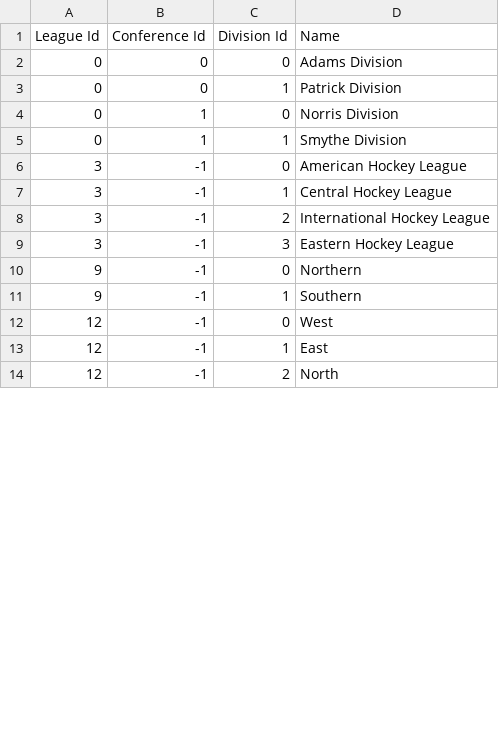
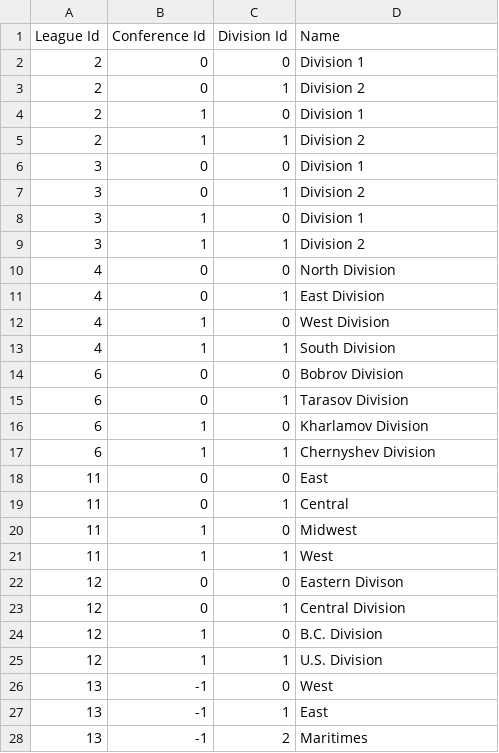
Before and after one commit to BoiledEgg1974/boys-of-winter-hockey-website, a CSV file: data/imports/raw/bowl_fantasy/divisions.csv, drawn as a sheet; only a part is shown; the diff covers the shown part only.

```diff
--- a/data/imports/raw/bowl_fantasy/divisions.csv
+++ b/data/imports/raw/bowl_fantasy/divisions.csv
@@ -1,14 +1,28 @@
 League Id;Conference Id;Division Id;Name
-0;0;0;Adams Division
-0;0;1;Patrick Division
-0;1;0;Norris Division
-0;1;1;Smythe Division
-3;-1;0;American Hockey League
-3;-1;1;Central Hockey League
-3;-1;2;International Hockey League
-3;-1;3;Eastern Hockey League
-9;-1;0;Northern
-9;-1;1;Southern
-12;-1;0;West
-12;-1;1;East
-12;-1;2;North
+2;0;0;Division 1
+2;0;1;Division 2
+2;1;0;Division 1
+2;1;1;Division 2
+3;0;0;Division 1
+3;0;1;Division 2
+3;1;0;Division 1
+3;1;1;Division 2
+4;0;0;North Division
+4;0;1;East Division
+4;1;0;West Division
+4;1;1;South Division
+6;0;0;Bobrov Division
+6;0;1;Tarasov Division
+6;1;0;Kharlamov Division
+6;1;1;Chernyshev Division
+11;0;0;East
+11;0;1;Central
+11;1;0;Midwest
+11;1;1;West
+12;0;0;Eastern Divison
+12;0;1;Central Division
+12;1;0;B.C. Division
+12;1;1;U.S. Division
+13;-1;0;West
+13;-1;1;East
+13;-1;2;Maritimes
```
Also changed, not shown: 4 added rows and 1 removed row elsewhere in this file, data/imports/raw/bowl_fantasy/draft_index.csv, data/imports/raw/bowl_fantasy/team_identity_history.csv, 53 other files.
